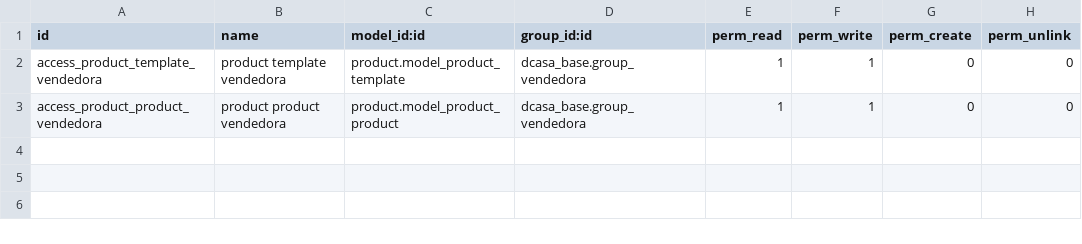
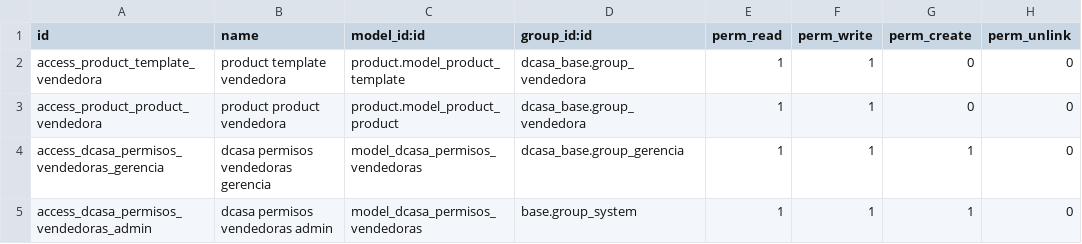
Before and after one commit to dcasapty/D_Casa_new_word, a CSV file: addons/dcasa_base/security/ir.model.access.csv, drawn as a sheet; the diff names each change by its address in the sheet, - before the commit and + after, or states it on an @@ line.

```diff
--- a/addons/dcasa_base/security/ir.model.access.csv
+++ b/addons/dcasa_base/security/ir.model.access.csv
+row 4: access_dcasa_permisos_vendedoras_gerencia | dcasa permisos vendedoras gerencia | model_dcasa_permisos_vendedoras | dcasa_base.group_gerencia | 1 | 1 | 1 | 0
+row 5: access_dcasa_permisos_vendedoras_admin | dcasa permisos vendedoras admin | model_dcasa_permisos_vendedoras | base.group_system | 1 | 1 | 1 | 0
```
Also changed, not shown: 19 other files.
